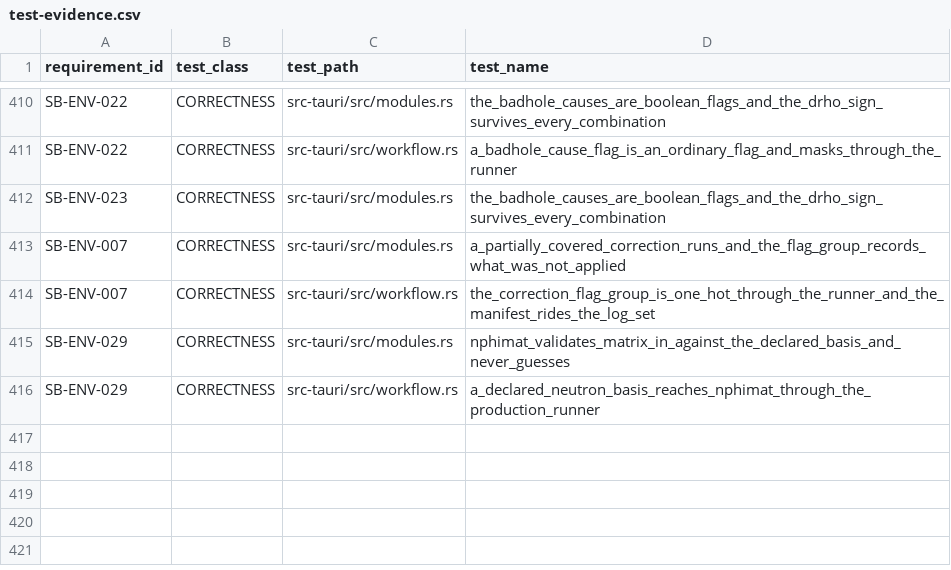
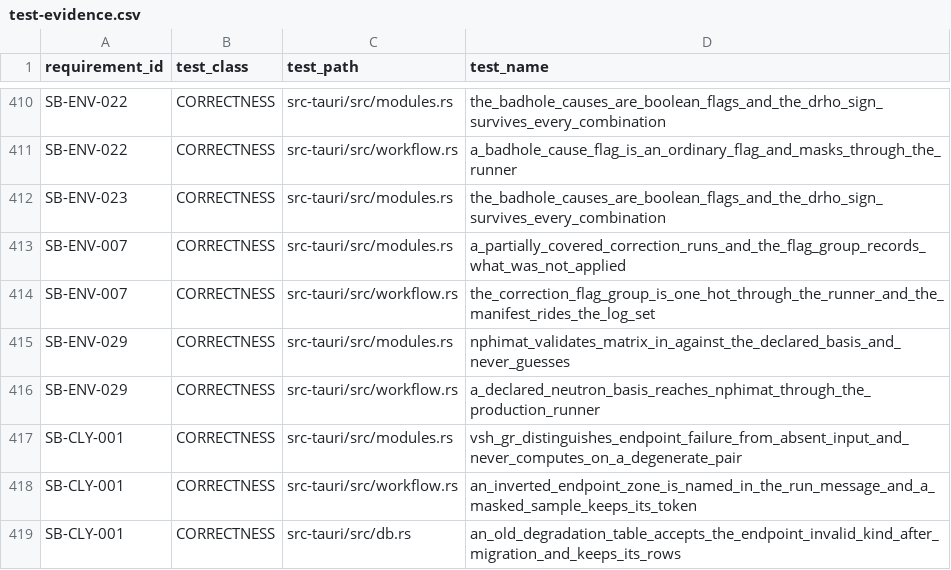
Before and after one commit to jauharst/SandiBumi, a CSV file: docs/takeover/test-evidence.csv, drawn as a sheet; only a part is shown, gaps mark what is left out.

```diff
--- a/docs/takeover/test-evidence.csv
+++ b/docs/takeover/test-evidence.csv
@@ -416 +416,4 @@
 "SB-ENV-029","CORRECTNESS","src-tauri/src/workflow.rs","a_declared_neutron_basis_reaches_nphimat_through_the_production_runner"
+"SB-CLY-001","CORRECTNESS","src-tauri/src/modules.rs","vsh_gr_distinguishes_endpoint_failure_from_absent_input_and_never_computes_on_a_degenerate_pair"
+"SB-CLY-001","CORRECTNESS","src-tauri/src/workflow.rs","an_inverted_endpoint_zone_is_named_in_the_run_message_and_a_masked_sample_keeps_its_token"
+"SB-CLY-001","CORRECTNESS","src-tauri/src/db.rs","an_old_degradation_table_accepts_the_endpoint_invalid_kind_after_migration_and_keeps_its_rows"
```
Also changed, not shown: docs/takeover/requirements.csv, 13 other files.
